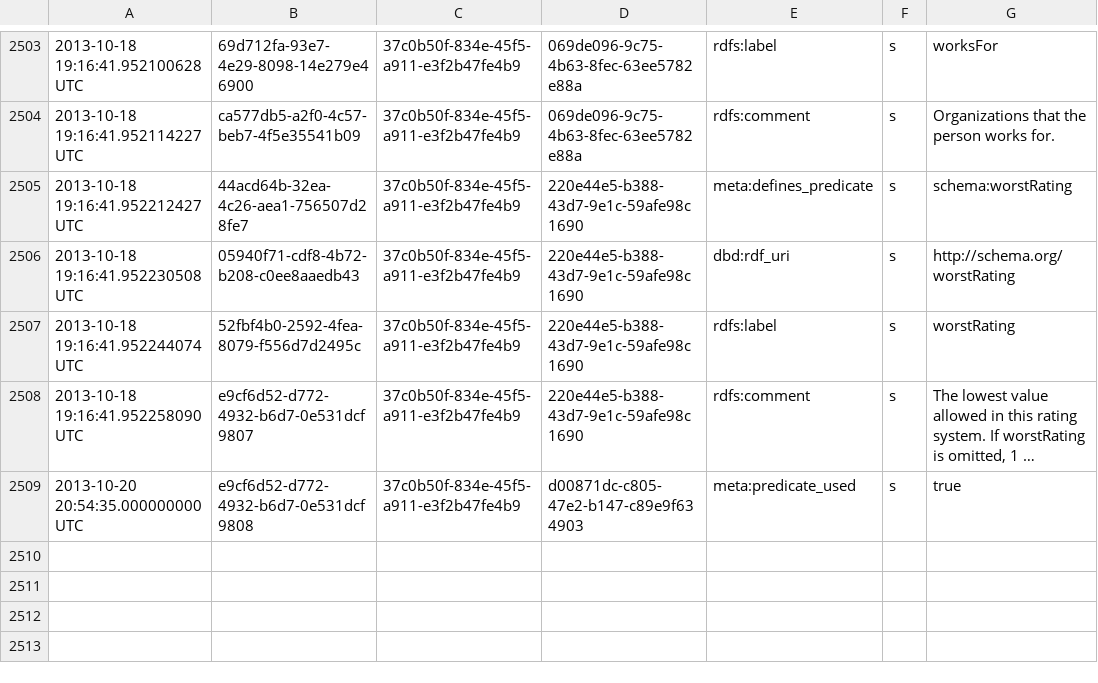
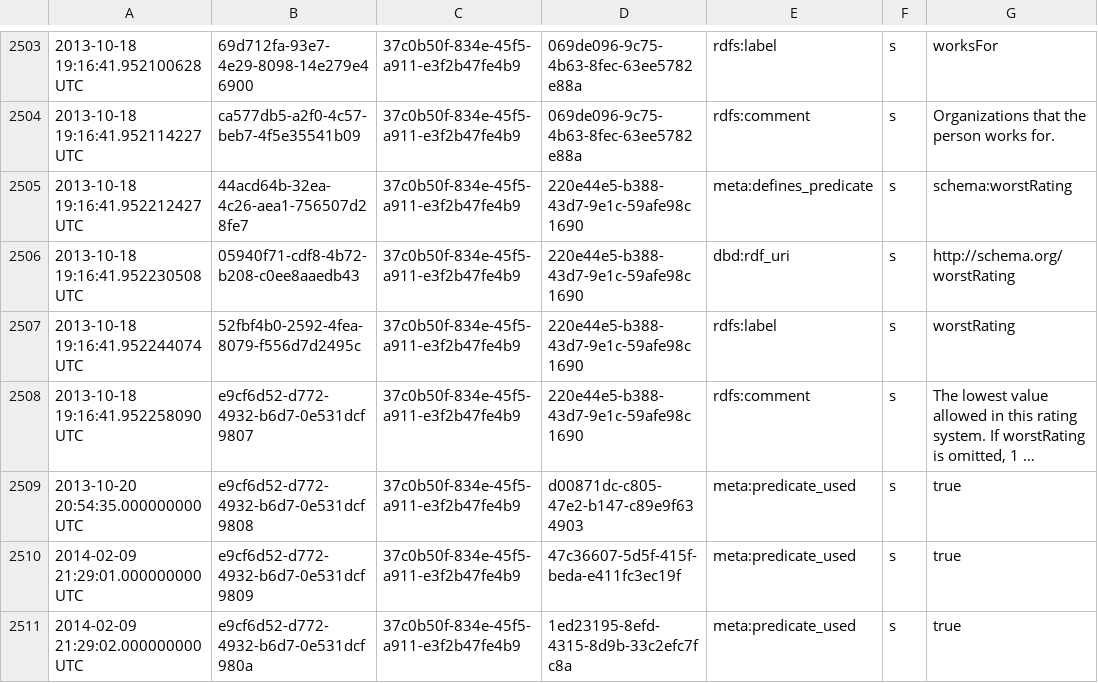
Before and after one commit to petervandenabeele/dbd_onto, a CSV file: data/schema_data.csv, drawn as a sheet; only a part is shown, gaps mark what is left out; long unchanged cells end in ….

Commit message:
Version 0.0.13 add a used schema predicates

```diff
--- a/data/schema_data.csv
+++ b/data/schema_data.csv
@@ -2509 +2509,3 @@
 "2013-10-20 20:54:35.000000000 UTC","e9cf6d52-d772-4932-b6d7-0e531dcf9808","37c0b50f-834e-45f5-a911-e3f2b47fe4b9","d00871dc-c805-47e2-b147-c89e9f634903","meta:predicate_used","s","true"
+"2014-02-09 21:29:01.000000000 UTC","e9cf6d52-d772-4932-b6d7-0e531dcf9809","37c0b50f-834e-45f5-a911-e3f2b47fe4b9","47c36607-5d5f-415f-beda-e411fc3ec19f","meta:predicate_used","s","true"
+"2014-02-09 21:29:02.000000000 UTC","e9cf6d52-d772-4932-b6d7-0e531dcf980a","37c0b50f-834e-45f5-a911-e3f2b47fe4b9","1ed23195-8efd-4315-8d9b-33c2efc7fc8a","meta:predicate_used","s","true"
```
Also changed, not shown: 5 other files.
